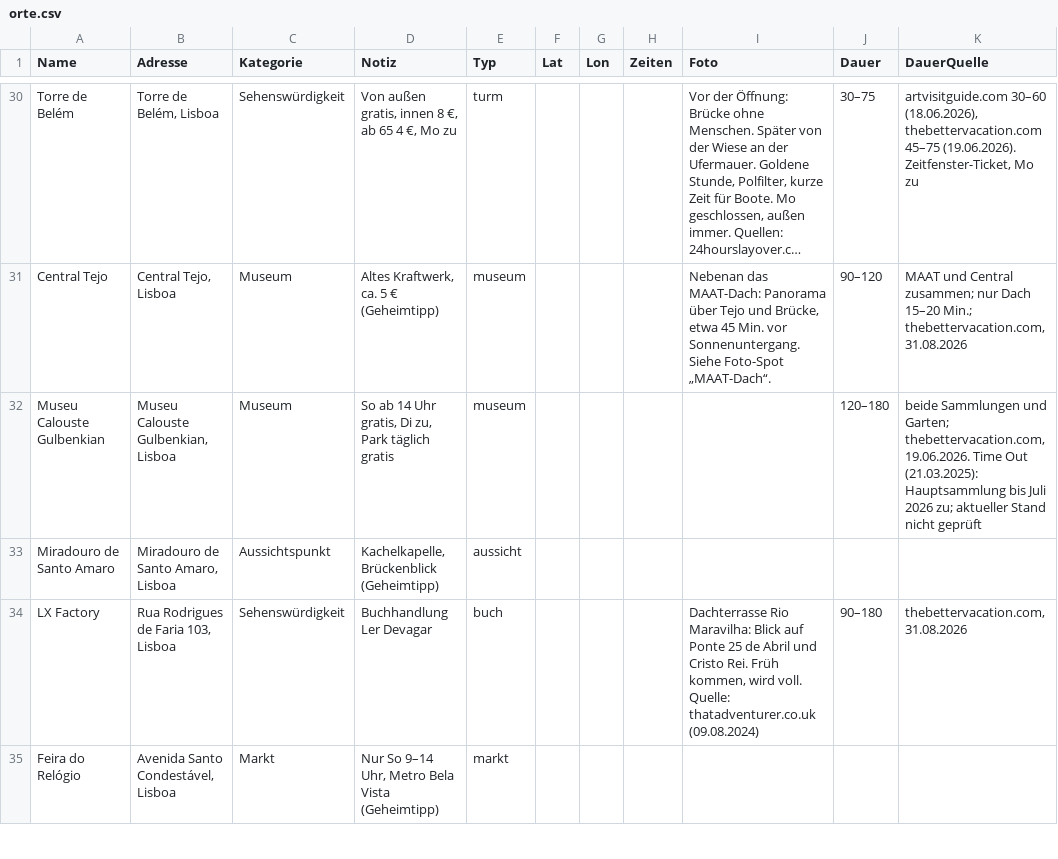
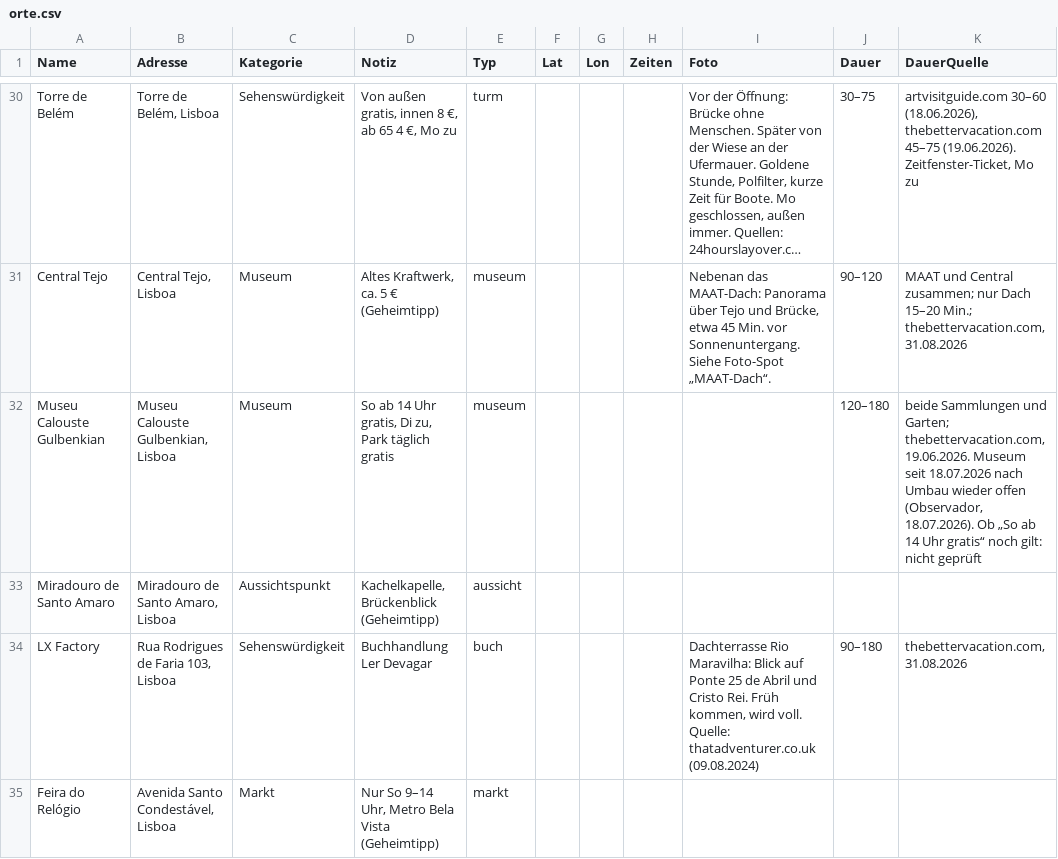
Before and after one commit to CUK999/Fasan-Karte, a CSV file: data/orte.csv, drawn as a sheet; only a part is shown, gaps mark what is left out; long unchanged cells end in …; the diff names each change by its address in the sheet, - before the commit and + after, or states it on an @@ line.

```diff
--- a/data/orte.csv
+++ b/data/orte.csv
-K32 (DauerQuelle): …thebettervacation.com, 19.06.2026. Time Out (21.03.2025): Hauptsammlung bis Juli 2026 zu; aktueller Stand nicht geprüft
+K32 (DauerQuelle): …thebettervacation.com, 19.06.2026. Museum seit 18.07.2026 nach Umbau wieder offen (Observador, 18.07.2026). Ob „So ab 14 Uhr gratis“ noch gilt: nicht geprüft
```
Also changed, not shown: 3 other files.
